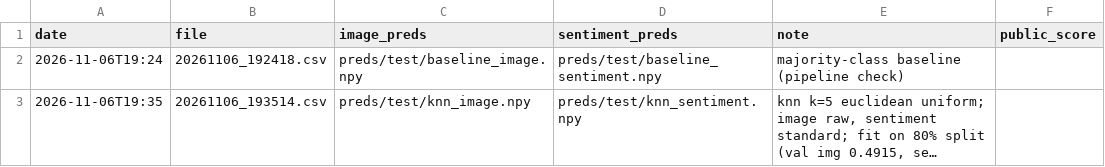
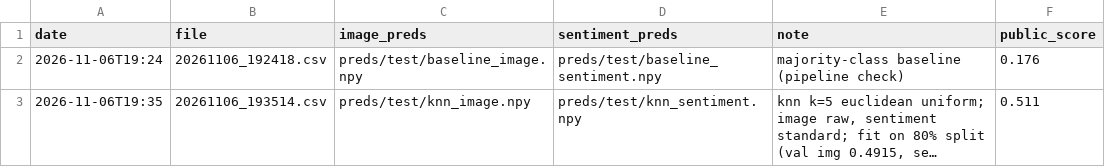
Before and after one commit to Guac162/Comp472_Team14, a CSV file: results/submissions_log.csv, drawn as a sheet; long unchanged cells end in …; the diff names each change by its address in the sheet, - before the commit and + after, or states it on an @@ line.

Commit message:
Record public scores for baseline and first k-NN submissions

```diff
--- a/results/submissions_log.csv
+++ b/results/submissions_log.csv
-F2 (public_score): (empty)
+F2 (public_score): 0.176
-F3 (public_score): (empty)
+F3 (public_score): 0.511
```
